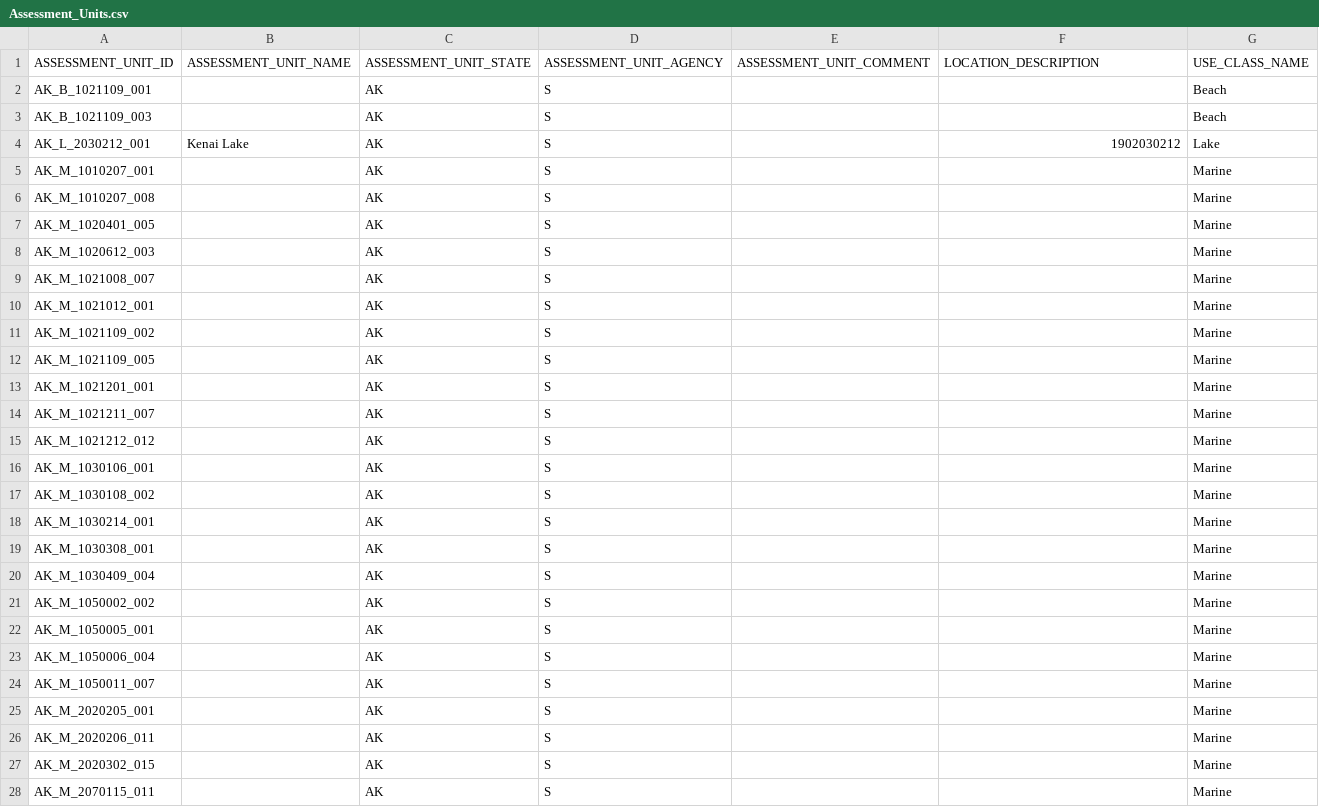
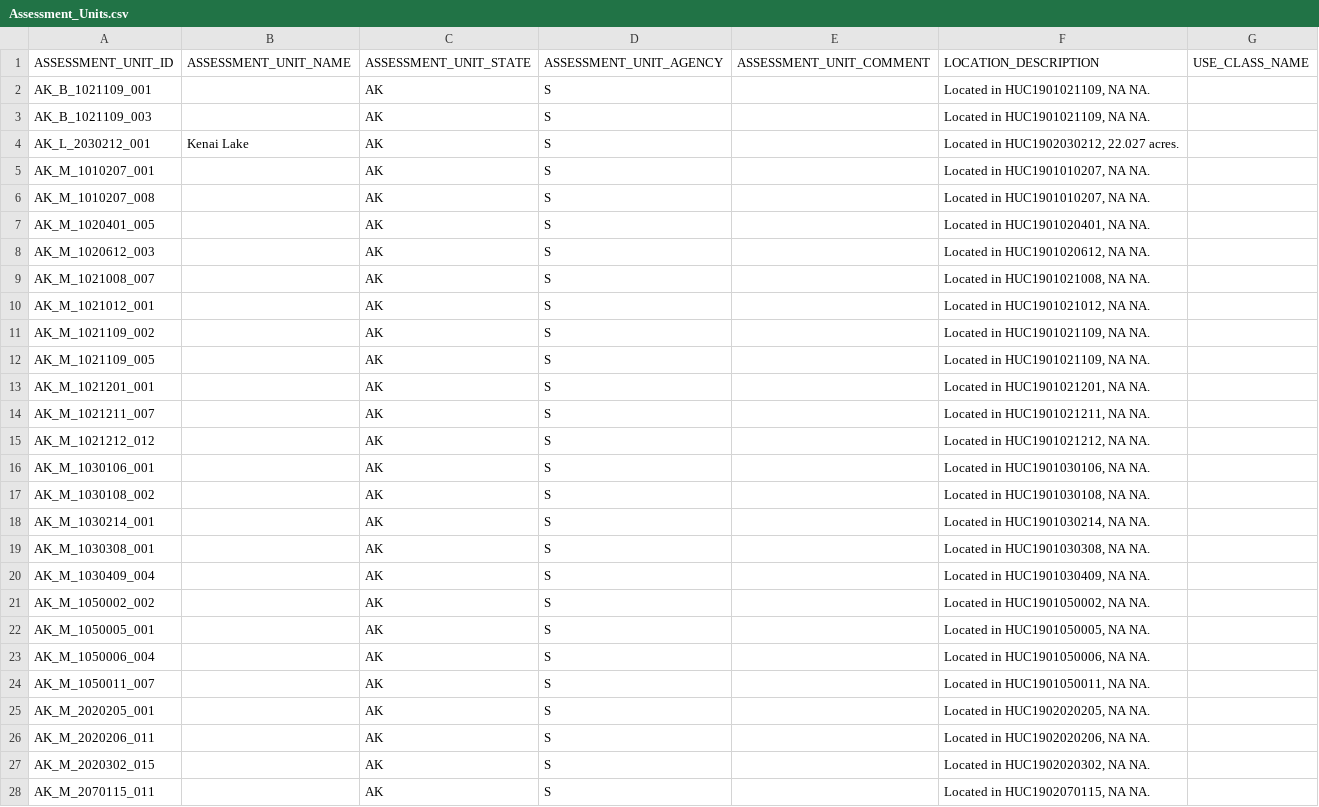
Before and after one commit to petjen25/Alaska_IR_Automation, a CSV file: Output/results/ATTAINS/AU_Batch_Upload/Assessment_Units.csv, drawn as a sheet; only a part is shown; the diff covers the shown part only.

```diff
--- a/Output/results/ATTAINS/AU_Batch_Upload/Assessment_Units.csv
+++ b/Output/results/ATTAINS/AU_Batch_Upload/Assessment_Units.csv
@@ -1,28 +1,28 @@
 ASSESSMENT_UNIT_ID,ASSESSMENT_UNIT_NAME,ASSESSMENT_UNIT_STATE,ASSESSMENT_UNIT_AGENCY,ASSESSMENT_UNIT_COMMENT,LOCATION_DESCRIPTION,USE_CLASS_NAME
-AK_B_1021109_001,,AK,S,,,Beach
-AK_B_1021109_003,,AK,S,,,Beach
-AK_L_2030212_001,Kenai Lake,AK,S,,1902030212,Lake
-AK_M_1010207_001,,AK,S,,,Marine
-AK_M_1010207_008,,AK,S,,,Marine
-AK_M_1020401_005,,AK,S,,,Marine
-AK_M_1020612_003,,AK,S,,,Marine
-AK_M_1021008_007,,AK,S,,,Marine
-AK_M_1021012_001,,AK,S,,,Marine
-AK_M_1021109_002,,AK,S,,,Marine
-AK_M_1021109_005,,AK,S,,,Marine
-AK_M_1021201_001,,AK,S,,,Marine
-AK_M_1021211_007,,AK,S,,,Marine
-AK_M_1021212_012,,AK,S,,,Marine
-AK_M_1030106_001,,AK,S,,,Marine
-AK_M_1030108_002,,AK,S,,,Marine
-AK_M_1030214_001,,AK,S,,,Marine
-AK_M_1030308_001,,AK,S,,,Marine
-AK_M_1030409_004,,AK,S,,,Marine
-AK_M_1050002_002,,AK,S,,,Marine
-AK_M_1050005_001,,AK,S,,,Marine
-AK_M_1050006_004,,AK,S,,,Marine
-AK_M_1050011_007,,AK,S,,,Marine
-AK_M_2020205_001,,AK,S,,,Marine
-AK_M_2020206_011,,AK,S,,,Marine
-AK_M_2020302_015,,AK,S,,,Marine
-AK_M_2070115_011,,AK,S,,,Marine
+AK_B_1021109_001,,AK,S,,"Located in HUC1901021109, NA NA.",
+AK_B_1021109_003,,AK,S,,"Located in HUC1901021109, NA NA.",
+AK_L_2030212_001,Kenai Lake,AK,S,,"Located in HUC1902030212, 22.027 acres.",
+AK_M_1010207_001,,AK,S,,"Located in HUC1901010207, NA NA.",
+AK_M_1010207_008,,AK,S,,"Located in HUC1901010207, NA NA.",
+AK_M_1020401_005,,AK,S,,"Located in HUC1901020401, NA NA.",
+AK_M_1020612_003,,AK,S,,"Located in HUC1901020612, NA NA.",
+AK_M_1021008_007,,AK,S,,"Located in HUC1901021008, NA NA.",
+AK_M_1021012_001,,AK,S,,"Located in HUC1901021012, NA NA.",
+AK_M_1021109_002,,AK,S,,"Located in HUC1901021109, NA NA.",
+AK_M_1021109_005,,AK,S,,"Located in HUC1901021109, NA NA.",
+AK_M_1021201_001,,AK,S,,"Located in HUC1901021201, NA NA.",
+AK_M_1021211_007,,AK,S,,"Located in HUC1901021211, NA NA.",
+AK_M_1021212_012,,AK,S,,"Located in HUC1901021212, NA NA.",
+AK_M_1030106_001,,AK,S,,"Located in HUC1901030106, NA NA.",
+AK_M_1030108_002,,AK,S,,"Located in HUC1901030108, NA NA.",
+AK_M_1030214_001,,AK,S,,"Located in HUC1901030214, NA NA.",
+AK_M_1030308_001,,AK,S,,"Located in HUC1901030308, NA NA.",
+AK_M_1030409_004,,AK,S,,"Located in HUC1901030409, NA NA.",
+AK_M_1050002_002,,AK,S,,"Located in HUC1901050002, NA NA.",
+AK_M_1050005_001,,AK,S,,"Located in HUC1901050005, NA NA.",
+AK_M_1050006_004,,AK,S,,"Located in HUC1901050006, NA NA.",
+AK_M_1050011_007,,AK,S,,"Located in HUC1901050011, NA NA.",
+AK_M_2020205_001,,AK,S,,"Located in HUC1902020205, NA NA.",
+AK_M_2020206_011,,AK,S,,"Located in HUC1902020206, NA NA.",
+AK_M_2020302_015,,AK,S,,"Located in HUC1902020302, NA NA.",
+AK_M_2070115_011,,AK,S,,"Located in HUC1902070115, NA NA.",
```
Also changed, not shown: 18 edited cells elsewhere in this file, Output/results/ATTAINS/AU_Batch_Upload/Locations.csv, Output/results/ATTAINS/AU_Batch_Upload/Water_Types.csv.
